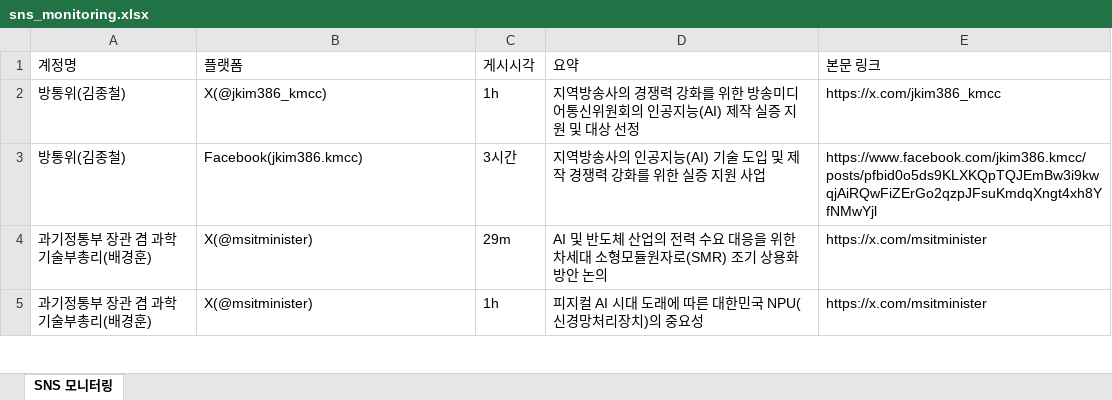
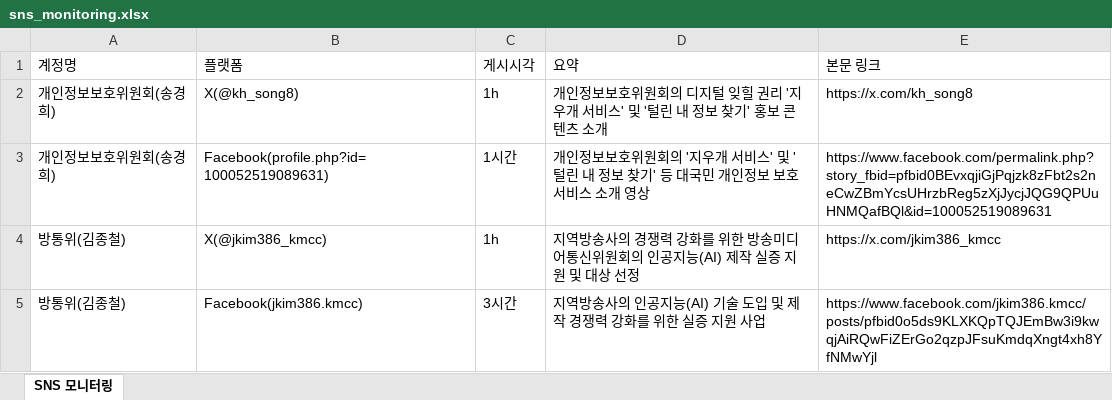
Before and after one commit to jihihi8214/sns_monitoring, an Excel workbook: data/sns_monitoring.xlsx, sheet SNS 모니터링, drawn as a sheet; only a part is shown; the shorter side is filled out with more unchanged rows; values as stored, in another font and other column widths than the file's, no borders; the diff names each change by its address in the sheet, - before the commit and + after, or states it on an @@ line.

```diff
--- a/data/sns_monitoring.xlsx (sheet SNS 모니터링)
+++ b/data/sns_monitoring.xlsx (sheet SNS 모니터링)
+row 2: 개인정보보호위원회(송경희) | X(@kh_song8) | 1h | 개인정보보호위원회의 디지털 잊힐 권리 '지우개 서비스' 및 '털린 내 정보 찾기' 홍보 콘텐츠 소개 | https://x.com/kh_song8
+row 3: 개인정보보호위원회(송경희) | Facebook(profile.php?id=100052519089631) | 1시간 | 개인정보보호위원회의 '지우개 서비스' 및 '털린 내 정보 찾기' 등 대국민 개인정보 보호 서비스 소개 영상 | https://www.facebook.com/permalink.php?story_fbid=pfbid0BEvxqjiGjPqjzk8zFbt2s2neCwZBmYcsUHrzbReg5zXjJycjJQG9QPUuHNMQafBQl&id=100052519089631
```
Also changed, not shown: 4 other files.
